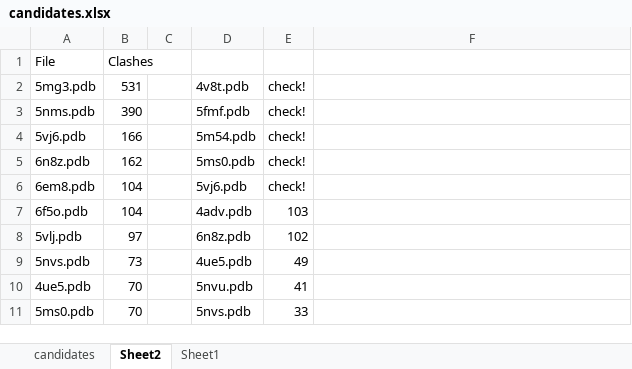
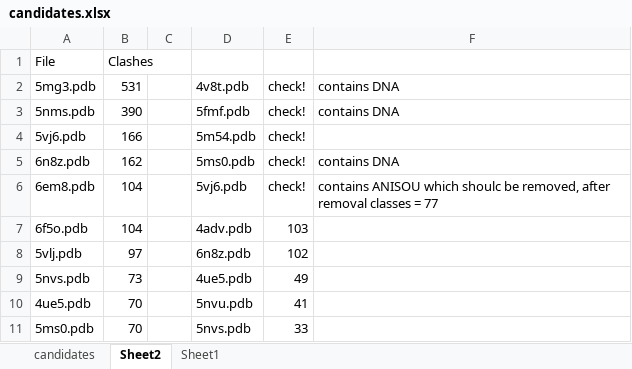
Before and after one commit to tneijenhuis/Internship, an Excel workbook: data/candidates.xlsx, sheet Sheet2, drawn as a sheet; only a part is shown; values as stored, in another font and other column widths than the file's, no borders; the diff names each change by its address in the sheet, - before the commit and + after, or states it on an @@ line.

Commit message:
added script to remove ANISOU from PDB files for interfacea recognition

```diff
--- a/data/candidates.xlsx (sheet Sheet2)
+++ b/data/candidates.xlsx (sheet Sheet2)
-F2:F3: (empty)
+F2:F3: contains DNA
-F5: (empty)
+F5: contains DNA
-F6: (empty)
+F6: contains ANISOU which shoulc be removed, after removal classes = 77
```
Also changed, not shown: 1 other file.
